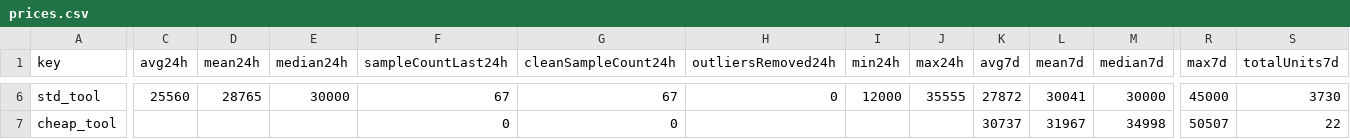
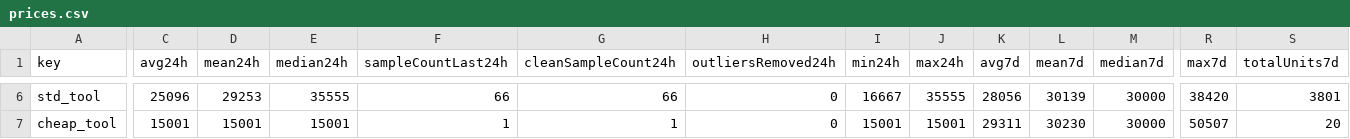
Before and after one commit to 4bidden-knowledge/Stalcrafter-X, a CSV file: prices.csv, drawn as a sheet; only a part is shown, gaps mark what is left out; the diff covers the shown part only; the diff names each change by its address in the sheet, - before the commit and + after, or states it on an @@ line.

Commit message:
Update prices.json (auto)

```diff
--- a/prices.csv
+++ b/prices.csv
-C6 (avg24h): 25560
+C6 (avg24h): 25096
-D6 (mean24h): 28765
+D6 (mean24h): 29253
-E6 (median24h): 30000
+E6 (median24h): 35555
-F6 (sampleCountLast24h): 67
+F6 (sampleCountLast24h): 66
-G6 (cleanSampleCount24h): 67
+G6 (cleanSampleCount24h): 66
-I6 (min24h): 12000
+I6 (min24h): 16667
-K6 (avg7d): 27872
+K6 (avg7d): 28056
-L6 (mean7d): 30041
+L6 (mean7d): 30139
-R6 (max7d): 45000
+R6 (max7d): 38420
-S6 (totalUnits7d): 3730
+S6 (totalUnits7d): 3801
-C7 (avg24h): (empty)
+C7 (avg24h): 15001
-D7 (mean24h): (empty)
+D7 (mean24h): 15001
-E7 (median24h): (empty)
+E7 (median24h): 15001
-F7 (sampleCountLast24h): 0
+F7 (sampleCountLast24h): 1
-G7 (cleanSampleCount24h): 0
+G7 (cleanSampleCount24h): 1
-H7 (outliersRemoved24h): (empty)
+H7 (outliersRemoved24h): 0
-I7 (min24h): (empty)
+I7 (min24h): 15001
-J7 (max24h): (empty)
+J7 (max24h): 15001
-K7 (avg7d): 30737
+K7 (avg7d): 29311
-L7 (mean7d): 31967
+L7 (mean7d): 30230
-M7 (median7d): 34998
+M7 (median7d): 30000
-S7 (totalUnits7d): 22
+S7 (totalUnits7d): 20
```
Also changed, not shown: 131 edited cells elsewhere in this file, 2 other files.
